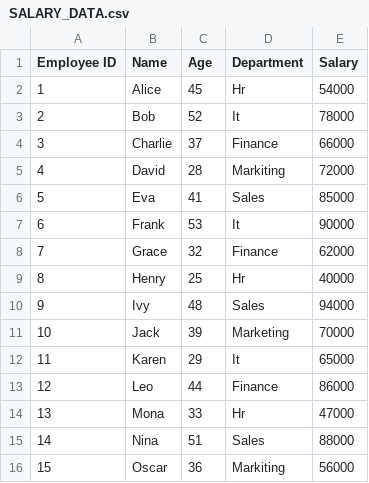
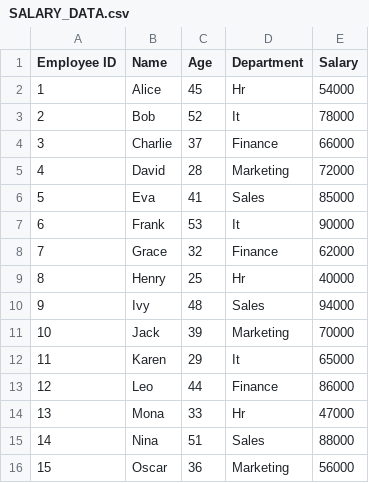
Before and after one commit to Preciousdisono/BSIS-2A-PRECIOUS-KEZIAH-DISONO, a CSV file: SALARY_DATA.csv, drawn as a sheet.

Commit message:
Update SALARY_DATA.csv

```diff
--- a/SALARY_DATA.csv
+++ b/SALARY_DATA.csv
@@ -4,3 +4,3 @@
 3,Charlie,37,Finance,66000
-4,David,28,Markiting,72000
+4,David,28,Marketing,72000
 5,Eva,41,Sales,85000
@@ -15,2 +15,2 @@
 14,Nina,51,Sales,88000
-15,Oscar,36,Markiting,56000
+15,Oscar,36,Marketing,56000
```
